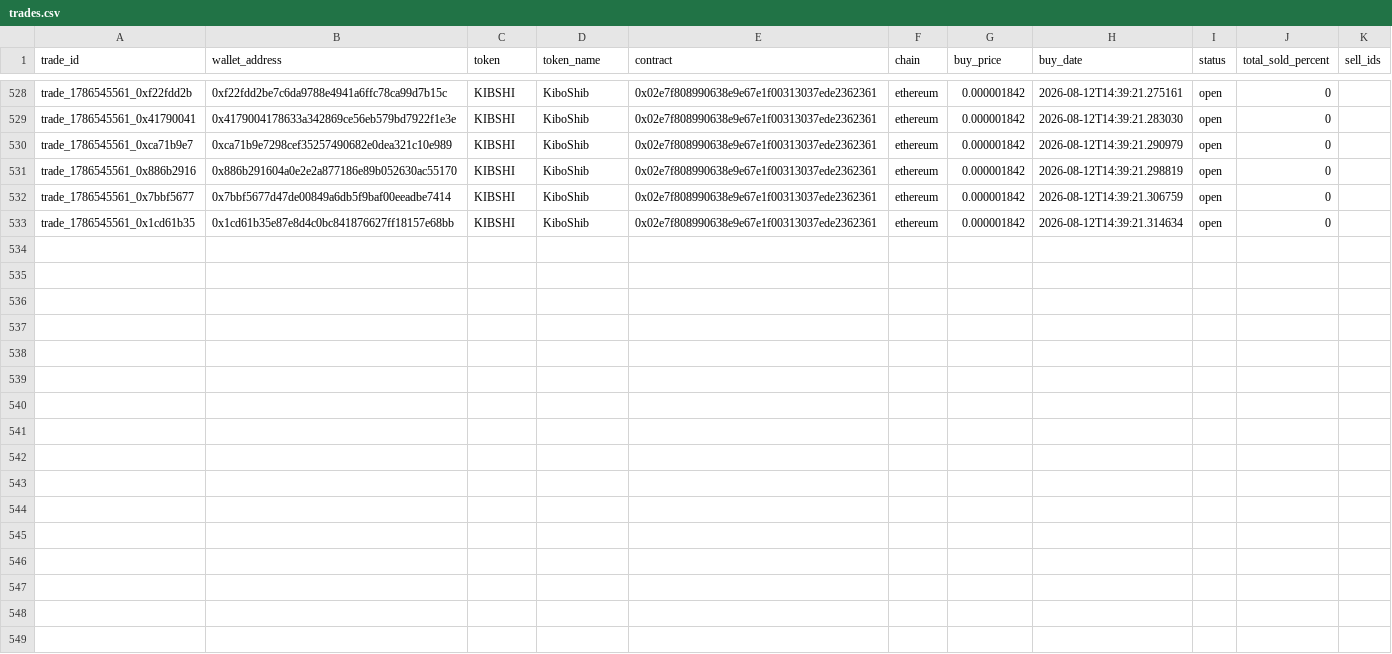
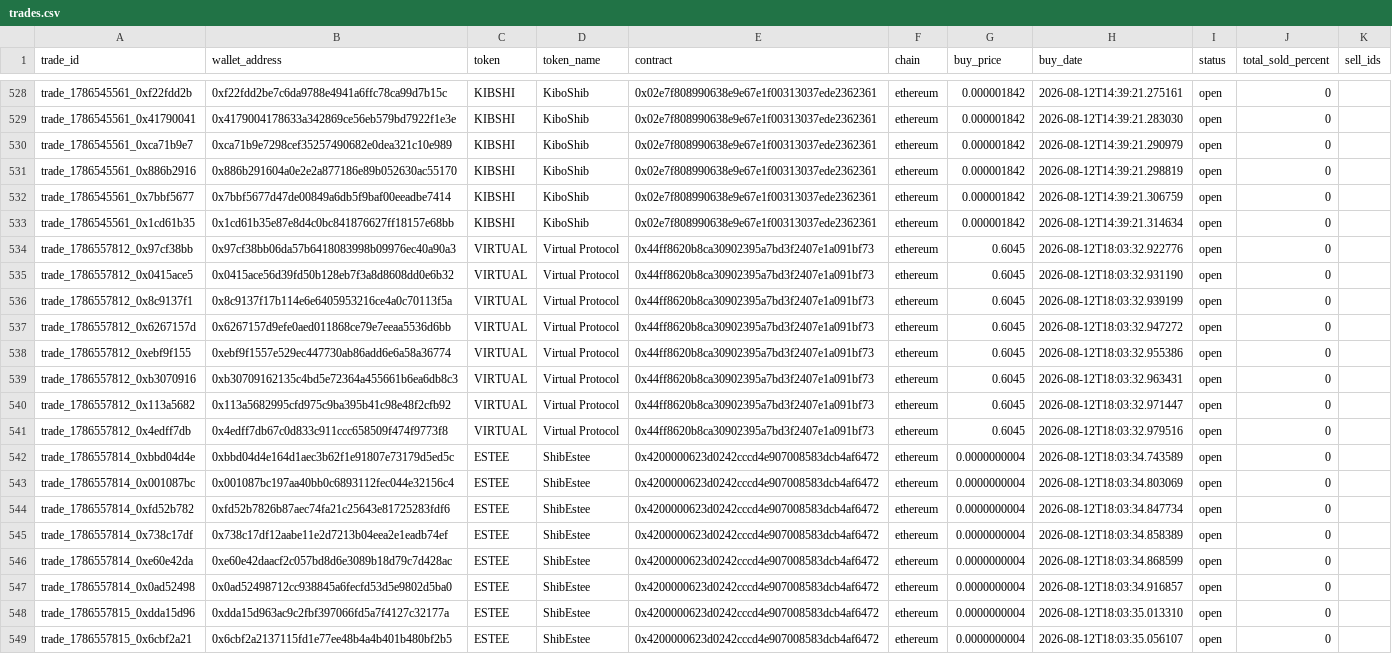
Before and after one commit to khosroabadi-m/Smart-Whale-Tracker, a CSV file: data/trades.csv, drawn as a sheet; only a part is shown, gaps mark what is left out.

```diff
--- a/data/trades.csv
+++ b/data/trades.csv
@@ -533 +533,17 @@ trade_1786545561_0x7bbf5677,0x7bbf5677d47de00849a6db5f9baf00eeadbe7414,KIBSHI,Ki
 trade_1786545561_0x1cd61b35,0x1cd61b35e87e8d4c0bc841876627ff18157e68bb,KIBSHI,KiboShib,0x02e7f808990638e9e67e1f00313037ede2362361,ethereum,0.000001842,2026-08-12T14:39:21.314634,open,0,
+trade_1786557812_0x97cf38bb,0x97cf38bb06da57b6418083998b09976ec40a90a3,VIRTUAL,Virtual Protocol,0x44ff8620b8ca30902395a7bd3f2407e1a091bf73,ethereum,0.6045,2026-08-12T18:03:32.922776,open,0,
+trade_1786557812_0x0415ace5,0x0415ace56d39fd50b128eb7f3a8d8608dd0e6b32,VIRTUAL,Virtual Protocol,0x44ff8620b8ca30902395a7bd3f2407e1a091bf73,ethereum,0.6045,2026-08-12T18:03:32.931190,open,0,
+trade_1786557812_0x8c9137f1,0x8c9137f17b114e6e6405953216ce4a0c70113f5a,VIRTUAL,Virtual Protocol,0x44ff8620b8ca30902395a7bd3f2407e1a091bf73,ethereum,0.6045,2026-08-12T18:03:32.939199,open,0,
+trade_1786557812_0x6267157d,0x6267157d9efe0aed011868ce79e7eeaa5536d6bb,VIRTUAL,Virtual Protocol,0x44ff8620b8ca30902395a7bd3f2407e1a091bf73,ethereum,0.6045,2026-08-12T18:03:32.947272,open,0,
+trade_1786557812_0xebf9f155,0xebf9f1557e529ec447730ab86add6e6a58a36774,VIRTUAL,Virtual Protocol,0x44ff8620b8ca30902395a7bd3f2407e1a091bf73,ethereum,0.6045,2026-08-12T18:03:32.955386,open,0,
+trade_1786557812_0xb3070916,0xb30709162135c4bd5e72364a455661b6ea6db8c3,VIRTUAL,Virtual Protocol,0x44ff8620b8ca30902395a7bd3f2407e1a091bf73,ethereum,0.6045,2026-08-12T18:03:32.963431,open,0,
+trade_1786557812_0x113a5682,0x113a5682995cfd975c9ba395b41c98e48f2cfb92,VIRTUAL,Virtual Protocol,0x44ff8620b8ca30902395a7bd3f2407e1a091bf73,ethereum,0.6045,2026-08-12T18:03:32.971447,open,0,
+trade_1786557812_0x4edff7db,0x4edff7db67c0d833c911ccc658509f474f9773f8,VIRTUAL,Virtual Protocol,0x44ff8620b8ca30902395a7bd3f2407e1a091bf73,ethereum,0.6045,2026-08-12T18:03:32.979516,open,0,
+trade_1786557814_0xbbd04d4e,0xbbd04d4e164d1aec3b62f1e91807e73179d5ed5c,ESTEE,ShibEstee,0x4200000623d0242cccd4e907008583dcb4af6472,ethereum,0.0000000004,2026-08-12T18:03:34.743589,open,0,
+trade_1786557814_0x001087bc,0x001087bc197aa40bb0c6893112fec044e32156c4,ESTEE,ShibEstee,0x4200000623d0242cccd4e907008583dcb4af6472,ethereum,0.0000000004,2026-08-12T18:03:34.803069,open,0,
+trade_1786557814_0xfd52b782,0xfd52b7826b87aec74fa21c25643e81725283fdf6,ESTEE,ShibEstee,0x4200000623d0242cccd4e907008583dcb4af6472,ethereum,0.0000000004,2026-08-12T18:03:34.847734,open,0,
+trade_1786557814_0x738c17df,0x738c17df12aabe11e2d7213b04eea2e1eadb74ef,ESTEE,ShibEstee,0x4200000623d0242cccd4e907008583dcb4af6472,ethereum,0.0000000004,2026-08-12T18:03:34.858389,open,0,
+trade_1786557814_0xe60e42da,0xe60e42daacf2c057bd8d6e3089b18d79c7d428ac,ESTEE,ShibEstee,0x4200000623d0242cccd4e907008583dcb4af6472,ethereum,0.0000000004,2026-08-12T18:03:34.868599,open,0,
+trade_1786557814_0x0ad52498,0x0ad52498712cc938845a6fecfd53d5e9802d5ba0,ESTEE,ShibEstee,0x4200000623d0242cccd4e907008583dcb4af6472,ethereum,0.0000000004,2026-08-12T18:03:34.916857,open,0,
+trade_1786557815_0xdda15d96,0xdda15d963ac9c2fbf397066fd5a7f4127c32177a,ESTEE,ShibEstee,0x4200000623d0242cccd4e907008583dcb4af6472,ethereum,0.0000000004,2026-08-12T18:03:35.013310,open,0,
+trade_1786557815_0x6cbf2a21,0x6cbf2a2137115fd1e77ee48b4a4b401b480bf2b5,ESTEE,ShibEstee,0x4200000623d0242cccd4e907008583dcb4af6472,ethereum,0.0000000004,2026-08-12T18:03:35.056107,open,0,
```
Also changed, not shown: data/wallets.csv.
